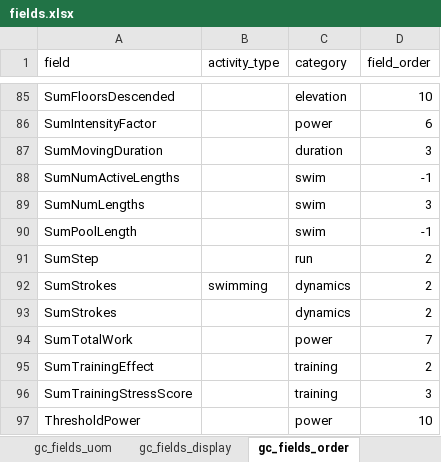
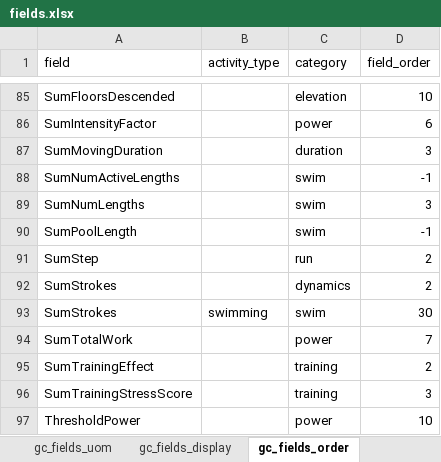
Before and after one commit to roznet/connectstats, an Excel workbook: ConnectStats/sqlite/out/fields.xlsx, sheet gc_fields_order, drawn as a sheet; only a part is shown, gaps mark what is left out; values as stored, in another font and other column widths than the file's, no borders; removed rows and columns are numbered as before the commit, all else as after; the diff names each change by its address in the sheet, - before the commit and + after, or states it on an @@ line.

Commit message:
properly updated fields.db with latest

```diff
--- a/ConnectStats/sqlite/out/fields.xlsx (sheet gc_fields_order)
+++ b/ConnectStats/sqlite/out/fields.xlsx (sheet gc_fields_order)
-row 92: SumStrokes | swimming | dynamics | 2
+row 93: SumStrokes | swimming | swim | 30
```
Also changed, not shown: sheet gc_fields_display, ConnectStats/sqlite/edit/fields_german.xlsx, 4 other files.
